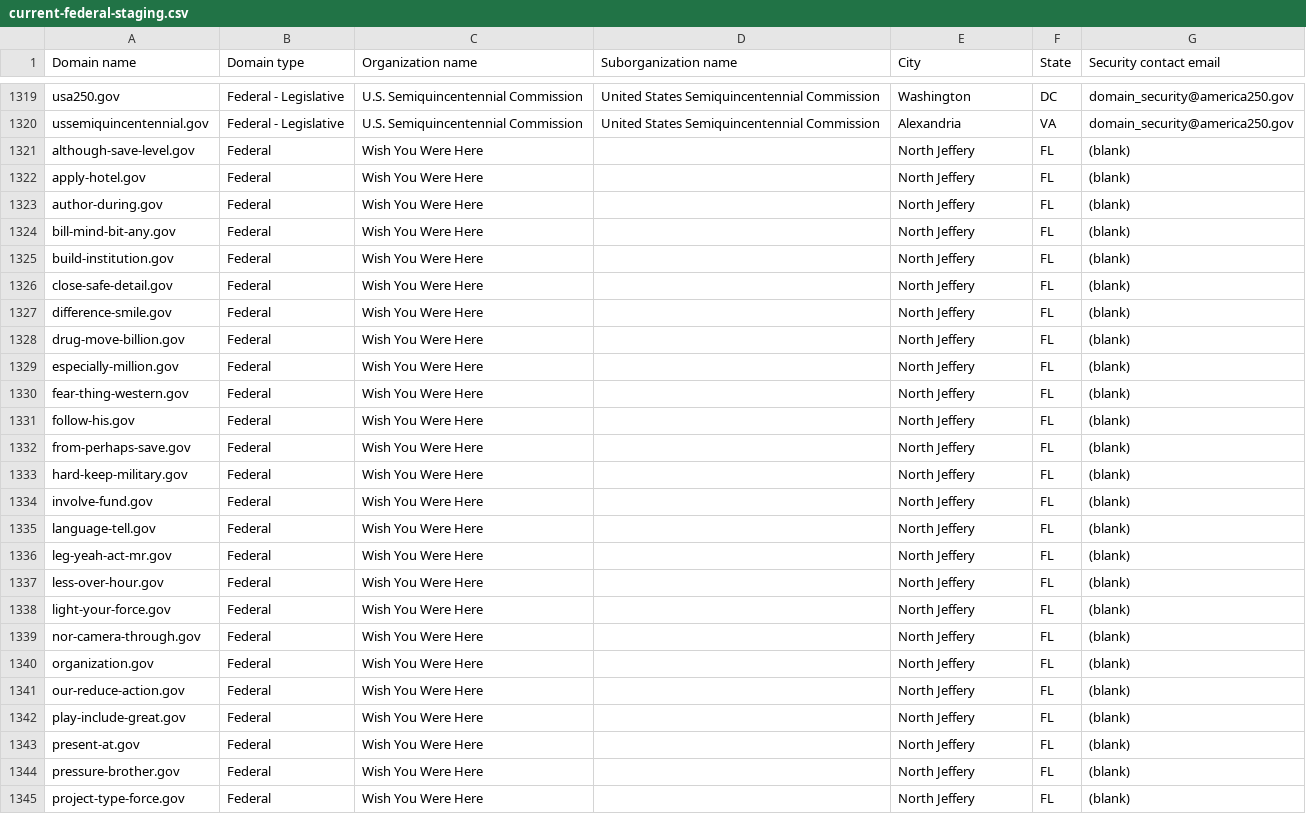
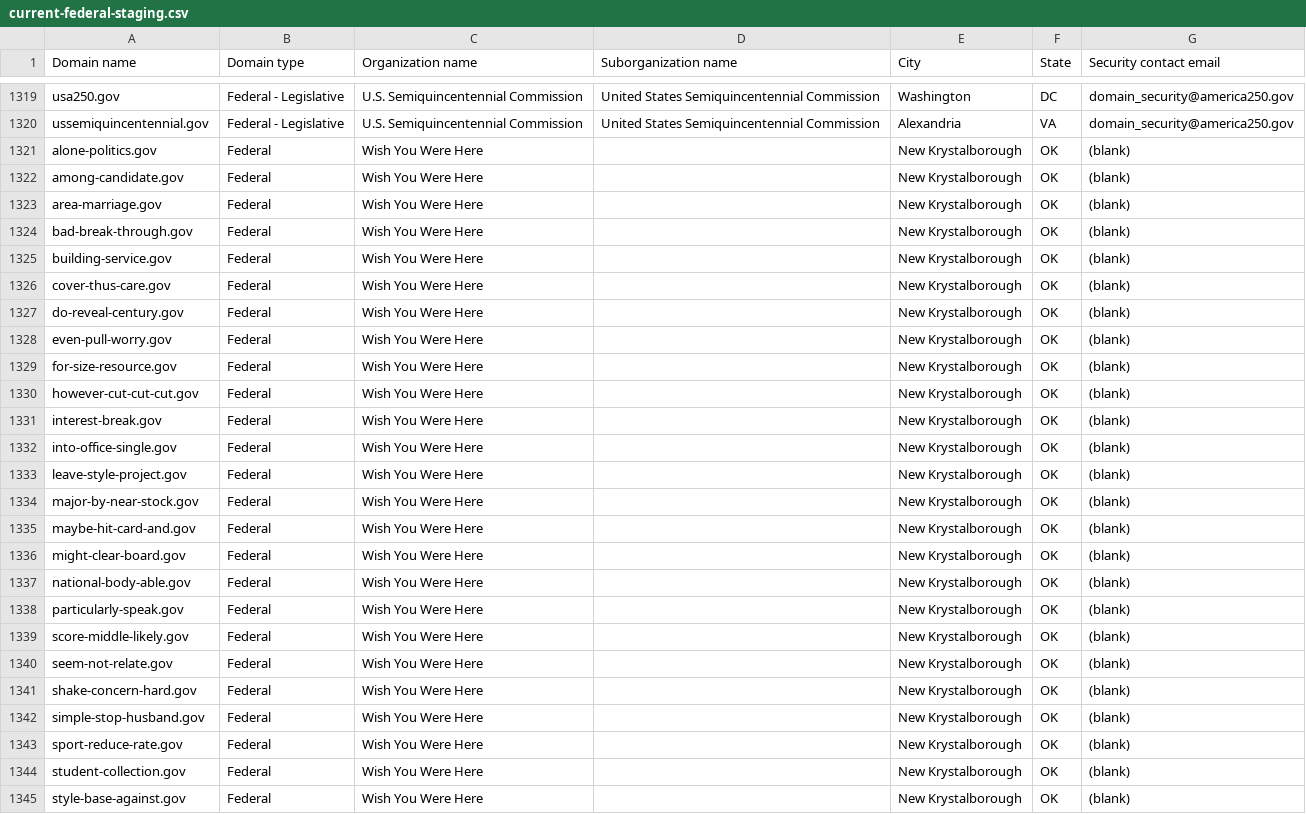
Before and after one commit to cisagov/dotgov-data-staging, a CSV file: current-federal-staging.csv, drawn as a sheet; only a part is shown, gaps mark what is left out; the diff covers the shown part only.

Commit message:
Flat: latest data (2026-08-22T07:18:57Z)

```diff
--- a/current-federal-staging.csv
+++ b/current-federal-staging.csv
@@ -1320,26 +1320,26 @@ usa250.gov,Federal - Legislative,U.S. Semiquincentennial Commission,United State
 ussemiquincentennial.gov,Federal - Legislative,U.S. Semiquincentennial Commission,United States Semiquincentennial Commission,Alexandria,VA,domain_security@america250.gov
-although-save-level.gov,Federal,Wish You Were Here,,North Jeffery,FL,(blank)
-apply-hotel.gov,Federal,Wish You Were Here,,North Jeffery,FL,(blank)
-author-during.gov,Federal,Wish You Were Here,,North Jeffery,FL,(blank)
-bill-mind-bit-any.gov,Federal,Wish You Were Here,,North Jeffery,FL,(blank)
-build-institution.gov,Federal,Wish You Were Here,,North Jeffery,FL,(blank)
-close-safe-detail.gov,Federal,Wish You Were Here,,North Jeffery,FL,(blank)
-difference-smile.gov,Federal,Wish You Were Here,,North Jeffery,FL,(blank)
-drug-move-billion.gov,Federal,Wish You Were Here,,North Jeffery,FL,(blank)
-especially-million.gov,Federal,Wish You Were Here,,North Jeffery,FL,(blank)
-fear-thing-western.gov,Federal,Wish You Were Here,,North Jeffery,FL,(blank)
-follow-his.gov,Federal,Wish You Were Here,,North Jeffery,FL,(blank)
-from-perhaps-save.gov,Federal,Wish You Were Here,,North Jeffery,FL,(blank)
-hard-keep-military.gov,Federal,Wish You Were Here,,North Jeffery,FL,(blank)
-involve-fund.gov,Federal,Wish You Were Here,,North Jeffery,FL,(blank)
-language-tell.gov,Federal,Wish You Were Here,,North Jeffery,FL,(blank)
-leg-yeah-act-mr.gov,Federal,Wish You Were Here,,North Jeffery,FL,(blank)
-less-over-hour.gov,Federal,Wish You Were Here,,North Jeffery,FL,(blank)
-light-your-force.gov,Federal,Wish You Were Here,,North Jeffery,FL,(blank)
-nor-camera-through.gov,Federal,Wish You Were Here,,North Jeffery,FL,(blank)
-organization.gov,Federal,Wish You Were Here,,North Jeffery,FL,(blank)
-our-reduce-action.gov,Federal,Wish You Were Here,,North Jeffery,FL,(blank)
-play-include-great.gov,Federal,Wish You Were Here,,North Jeffery,FL,(blank)
-present-at.gov,Federal,Wish You Were Here,,North Jeffery,FL,(blank)
-pressure-brother.gov,Federal,Wish You Were Here,,North Jeffery,FL,(blank)
-project-type-force.gov,Federal,Wish You Were Here,,North Jeffery,FL,(blank)
+alone-politics.gov,Federal,Wish You Were Here,,New Krystalborough,OK,(blank)
+among-candidate.gov,Federal,Wish You Were Here,,New Krystalborough,OK,(blank)
+area-marriage.gov,Federal,Wish You Were Here,,New Krystalborough,OK,(blank)
+bad-break-through.gov,Federal,Wish You Were Here,,New Krystalborough,OK,(blank)
+building-service.gov,Federal,Wish You Were Here,,New Krystalborough,OK,(blank)
+cover-thus-care.gov,Federal,Wish You Were Here,,New Krystalborough,OK,(blank)
+do-reveal-century.gov,Federal,Wish You Were Here,,New Krystalborough,OK,(blank)
+even-pull-worry.gov,Federal,Wish You Were Here,,New Krystalborough,OK,(blank)
+for-size-resource.gov,Federal,Wish You Were Here,,New Krystalborough,OK,(blank)
+however-cut-cut-cut.gov,Federal,Wish You Were Here,,New Krystalborough,OK,(blank)
+interest-break.gov,Federal,Wish You Were Here,,New Krystalborough,OK,(blank)
+into-office-single.gov,Federal,Wish You Were Here,,New Krystalborough,OK,(blank)
+leave-style-project.gov,Federal,Wish You Were Here,,New Krystalborough,OK,(blank)
+major-by-near-stock.gov,Federal,Wish You Were Here,,New Krystalborough,OK,(blank)
+maybe-hit-card-and.gov,Federal,Wish You Were Here,,New Krystalborough,OK,(blank)
+might-clear-board.gov,Federal,Wish You Were Here,,New Krystalborough,OK,(blank)
+national-body-able.gov,Federal,Wish You Were Here,,New Krystalborough,OK,(blank)
+particularly-speak.gov,Federal,Wish You Were Here,,New Krystalborough,OK,(blank)
+score-middle-likely.gov,Federal,Wish You Were Here,,New Krystalborough,OK,(blank)
+seem-not-relate.gov,Federal,Wish You Were Here,,New Krystalborough,OK,(blank)
+shake-concern-hard.gov,Federal,Wish You Were Here,,New Krystalborough,OK,(blank)
+simple-stop-husband.gov,Federal,Wish You Were Here,,New Krystalborough,OK,(blank)
+sport-reduce-rate.gov,Federal,Wish You Were Here,,New Krystalborough,OK,(blank)
+student-collection.gov,Federal,Wish You Were Here,,New Krystalborough,OK,(blank)
+style-base-against.gov,Federal,Wish You Were Here,,New Krystalborough,OK,(blank)
```
Also changed, not shown: 21 edited cells elsewhere in this file, 1 other file.
